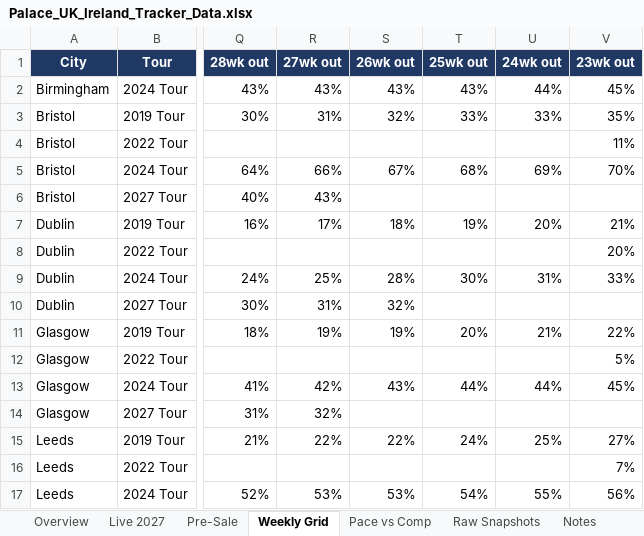
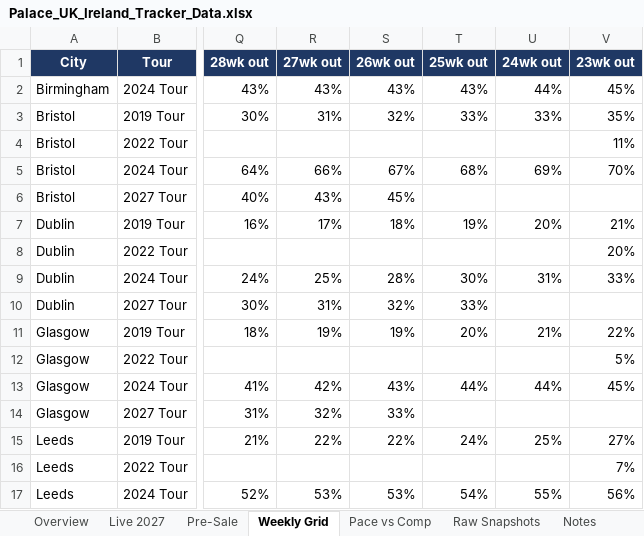
Before and after one commit to mikegtsc/palace-tracker, an Excel workbook: uk-ireland/Palace_UK_Ireland_Tracker_Data.xlsx, sheet Weekly Grid, drawn as a sheet; only a part is shown, gaps mark what is left out; values as stored, in another font and other column widths than the file's, no borders; the diff covers the shown part only; the diff names each change by its address in the sheet, - before the commit and + after, or states it on an @@ line.

```diff
--- a/uk-ireland/Palace_UK_Ireland_Tracker_Data.xlsx (sheet Weekly Grid)
+++ b/uk-ireland/Palace_UK_Ireland_Tracker_Data.xlsx (sheet Weekly Grid)
-S6 (26wk out): (empty)
+S6 (26wk out): 45%
-T10 (25wk out): (empty)
+T10 (25wk out): 33%
-S14 (26wk out): (empty)
+S14 (26wk out): 33%
```
Also changed, not shown: 4 edited cells elsewhere in this sheet, sheet Live 2027, sheet Raw Snapshots, sheet Pre-Sale, sheet Notes, sheet Overview, formulas that keep their value, 1 other file.
